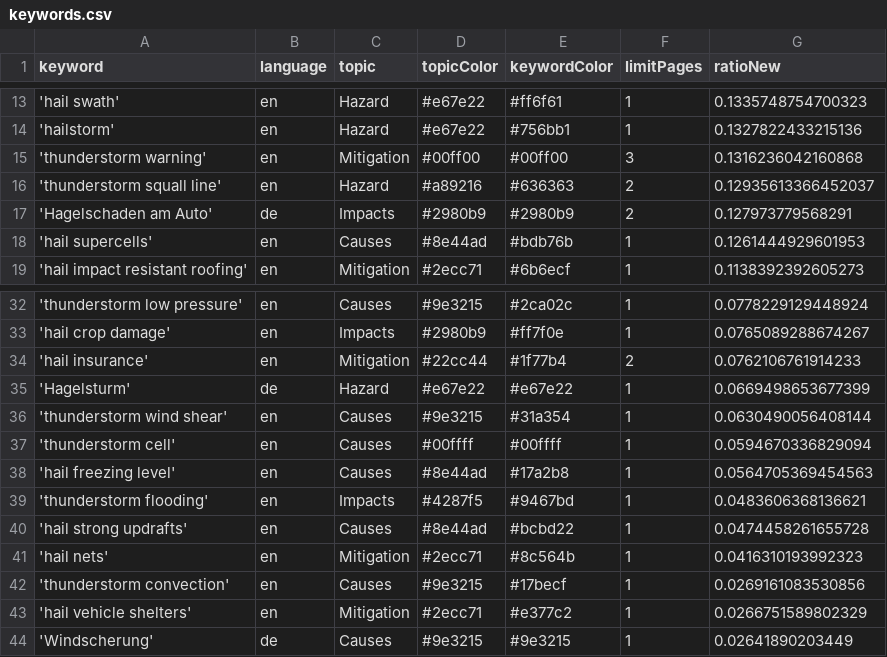
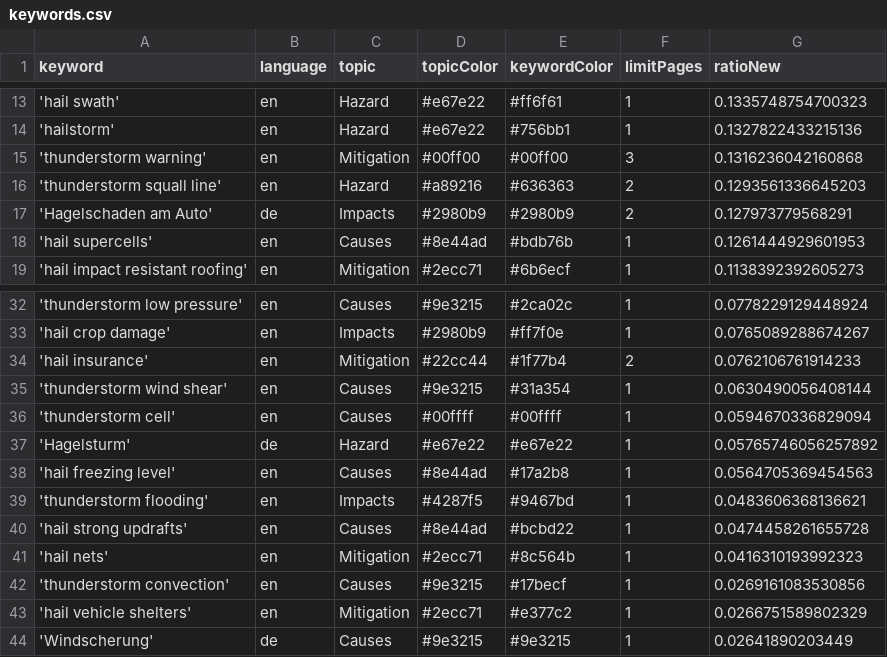
Before and after one commit to TinoH91news/ThunderstormIsComing, a CSV file: keywords.csv, drawn as a sheet; only a part is shown, gaps mark what is left out.

Commit message:
Commit from GitHub Actions (harvest:0.0)

```diff
--- a/keywords.csv
+++ b/keywords.csv
@@ -15,3 +15,3 @@ keyword,language,topic,topicColor,keywordColor,limitPages,ratioNew
 'thunderstorm warning',en,Mitigation,#00ff00,#00ff00,3,0.1316236042160868
-'thunderstorm squall line',en,Hazard,#a89216,#636363,2,0.12935613366452037
+'thunderstorm squall line',en,Hazard,#a89216,#636363,2,0.1293561336645203
 'Hagelschaden am Auto',de,Impacts,#2980b9,#2980b9,2,0.127973779568291
@@ -34,5 +34,5 @@ keyword,language,topic,topicColor,keywordColor,limitPages,ratioNew
 'hail insurance',en,Mitigation,#22cc44,#1f77b4,2,0.0762106761914233
-'Hagelsturm',de,Hazard,#e67e22,#e67e22,1,0.0669498653677399
 'thunderstorm wind shear',en,Causes,#9e3215,#31a354,1,0.0630490056408144
 'thunderstorm cell',en,Causes,#00ffff,#00ffff,1,0.0594670336829094
+'Hagelsturm',de,Hazard,#e67e22,#e67e22,1,0.05765746056257892
 'hail freezing level',en,Causes,#8e44ad,#17a2b8,1,0.0564705369454563
```
